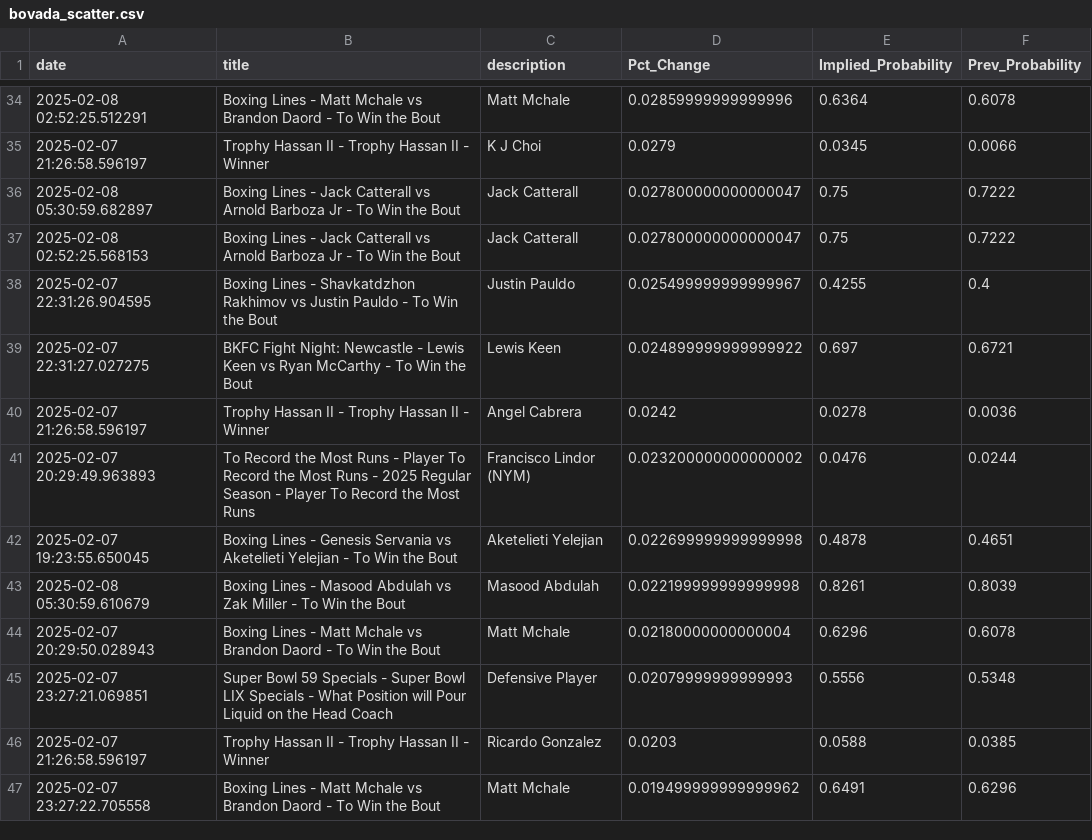
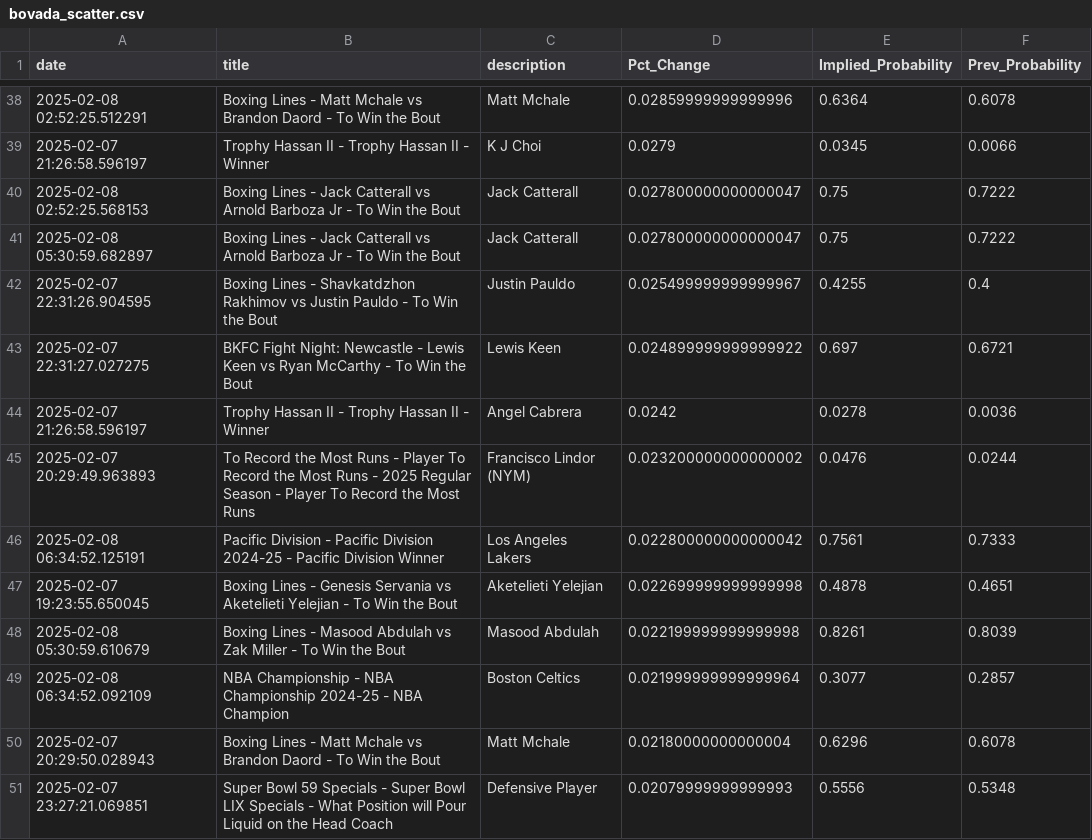
Before and after one commit to aaroncolesmith/data_bovada, a CSV file: data/bovada_scatter.csv, drawn as a sheet; only a part is shown, gaps mark what is left out; the shorter side is filled out with more unchanged rows; the diff covers the shown part only.

```diff
--- a/data/bovada_scatter.csv
+++ b/data/bovada_scatter.csv
@@ -35,4 +39,4 @@ date,title,description,Pct_Change,Implied_Probability,Prev_Probability
 2025-02-07 21:26:58.596197,Trophy Hassan II - Trophy Hassan II - Winner,K J Choi,0.0279,0.0345,0.0066
+2025-02-08 02:52:25.568153,Boxing Lines - Jack Catterall vs Arnold Barboza Jr - To Win the Bout,Jack Catterall,0.027800000000000047,0.75,0.7222
 2025-02-08 05:30:59.682897,Boxing Lines - Jack Catterall vs Arnold Barboza Jr - To Win the Bout,Jack Catterall,0.027800000000000047,0.75,0.7222
-2025-02-08 02:52:25.568153,Boxing Lines - Jack Catterall vs Arnold Barboza Jr - To Win the Bout,Jack Catterall,0.027800000000000047,0.75,0.7222
 2025-02-07 22:31:26.904595,Boxing Lines - Shavkatdzhon Rakhimov vs Justin Pauldo - To Win the Bout,Justin Pauldo,0.025499999999999967,0.4255,0.4
@@ -41,4 +45,6 @@ date,title,description,Pct_Change,Implied_Probability,Prev_Probability
 2025-02-07 20:29:49.963893,To Record the Most Runs - Player To Record the Most Runs - 2025 Regular Season - Player To Record the Most Runs,Francisco Lindor (NYM),0.023200000000000002,0.0476,0.0244
+2025-02-08 06:34:52.125191,Pacific Division - Pacific Division 2024-25 - Pacific Division Winner,Los Angeles Lakers,0.022800000000000042,0.7561,0.7333
 2025-02-07 19:23:55.650045,Boxing Lines - Genesis Servania vs Aketelieti Yelejian - To Win the Bout,Aketelieti Yelejian,0.022699999999999998,0.4878,0.4651
 2025-02-08 05:30:59.610679,Boxing Lines - Masood Abdulah vs Zak Miller - To Win the Bout,Masood Abdulah,0.022199999999999998,0.8261,0.8039
+2025-02-08 06:34:52.092109,NBA Championship - NBA Championship 2024-25 - NBA Champion,Boston Celtics,0.021999999999999964,0.3077,0.2857
 2025-02-07 20:29:50.028943,Boxing Lines - Matt Mchale vs Brandon Daord - To Win the Bout,Matt Mchale,0.02180000000000004,0.6296,0.6078
```
Also changed, not shown: 18 added rows, 31 moved rows and 2 edited cells elsewhere in this file, 1 other file.
